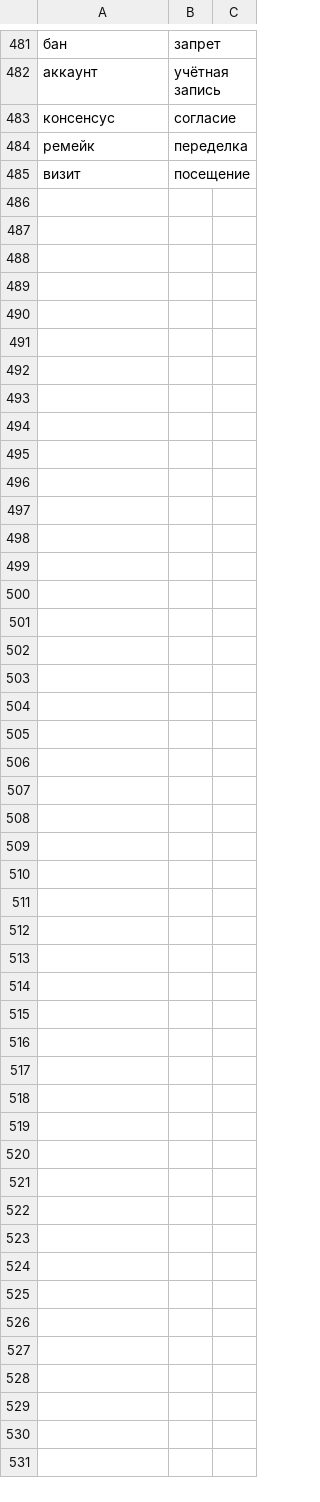
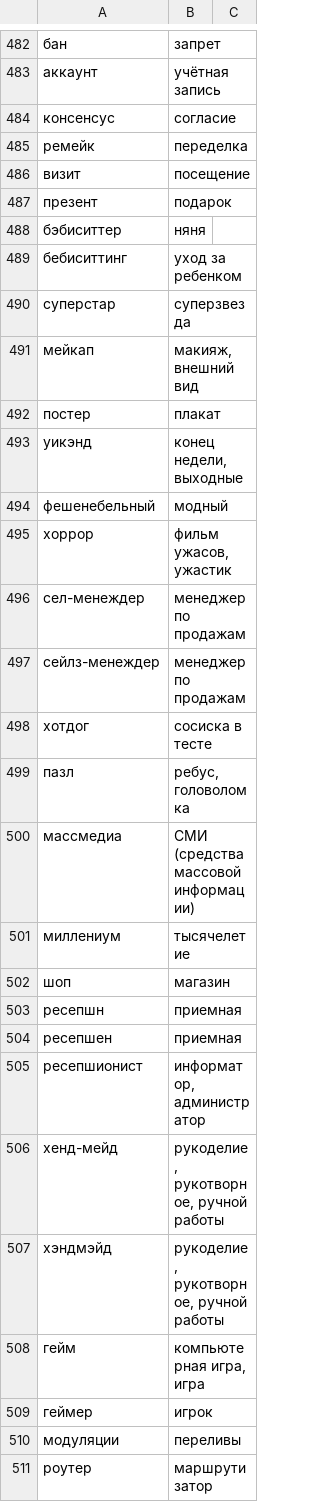
Before and after one commit to d1ffuz0r/slovoved, a CSV file: words.csv, drawn as a sheet; only a part is shown, gaps mark what is left out; the diff covers the shown part only.

```diff
--- a/words.csv
+++ b/words.csv
@@ -485 +486,26 @@
 "визит","посещение",
+"презент","подарок",
+"бэбиситтер","няня",
+"бебиситтинг","уход за ребенком",
+"суперстар","суперзвезда",
+"мейкап","макияж, внешний вид",
+"постер","плакат",
+"уикэнд","конец недели, выходные",
+"фешенебельный","модный",
+"хоррор","фильм ужасов, ужастик",
+"сел-менеждер","менеджер по продажам",
+"сейлз-менеждер","менеджер по продажам",
+"хотдог","сосиска в тесте",
+"пазл","ребус, головоломка",
+"массмедиа","СМИ (средства массовой информации)",
+"миллениум","тысячелетие",
+"шоп","магазин",
+"ресепшн","приемная",
+"ресепшен","приемная",
+"ресепшионист","информатор, администратор",
+"хенд-мейд","рукоделие, рукотворное, ручной работы",
+"хэндмэйд","рукоделие, рукотворное, ручной работы",
+"гейм","компьютерная игра, игра",
+"геймер","игрок",
+"модуляции","переливы",
+"роутер","маршрутизатор",
```
Also changed, not shown: 2 added rows, 1 removed row and 5 edited cells elsewhere in this file, 1 other file.
